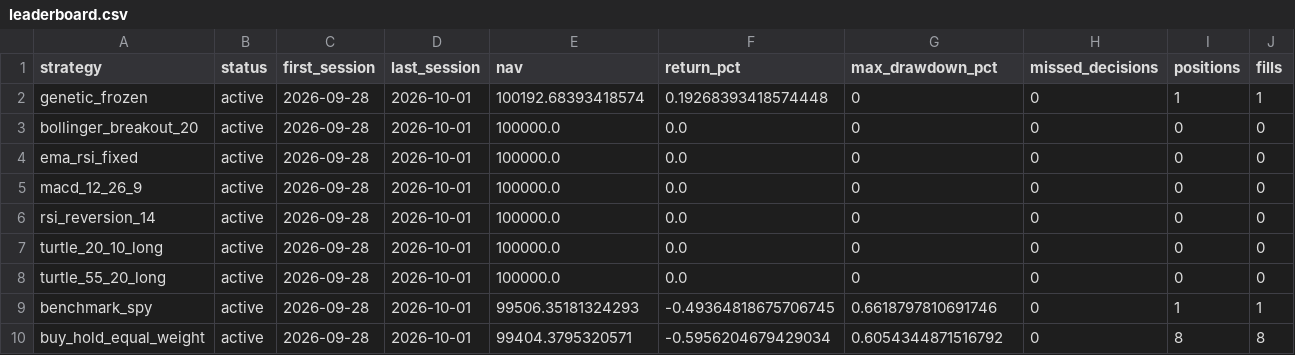
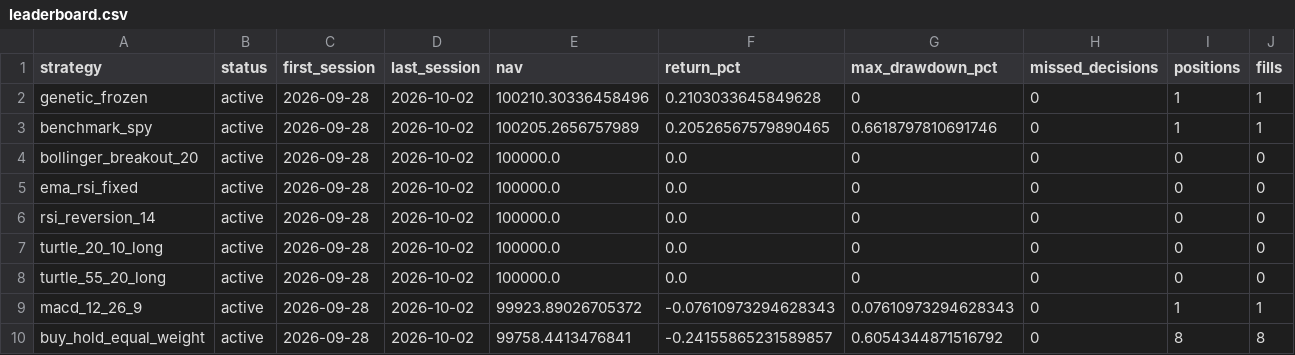
Before and after one commit to mamg97/midas-paper-lab, a CSV file: paper_state/leaderboard.csv, drawn as a sheet.

```diff
--- a/paper_state/leaderboard.csv
+++ b/paper_state/leaderboard.csv
@@ -1,10 +1,10 @@
 strategy,status,first_session,last_session,nav,return_pct,max_drawdown_pct,missed_decisions,positions,fills
-genetic_frozen,active,2026-09-28,2026-10-01,100192.68393418574,0.19268393418574448,0,0,1,1
-bollinger_breakout_20,active,2026-09-28,2026-10-01,100000.0,0.0,0,0,0,0
-ema_rsi_fixed,active,2026-09-28,2026-10-01,100000.0,0.0,0,0,0,0
-macd_12_26_9,active,2026-09-28,2026-10-01,100000.0,0.0,0,0,0,0
-rsi_reversion_14,active,2026-09-28,2026-10-01,100000.0,0.0,0,0,0,0
-turtle_20_10_long,active,2026-09-28,2026-10-01,100000.0,0.0,0,0,0,0
-turtle_55_20_long,active,2026-09-28,2026-10-01,100000.0,0.0,0,0,0,0
-benchmark_spy,active,2026-09-28,2026-10-01,99506.35181324293,-0.49364818675706745,0.6618797810691746,0,1,1
-buy_hold_equal_weight,active,2026-09-28,2026-10-01,99404.3795320571,-0.5956204679429034,0.6054344871516792,0,8,8
+genetic_frozen,active,2026-09-28,2026-10-02,100210.30336458496,0.2103033645849628,0,0,1,1
+benchmark_spy,active,2026-09-28,2026-10-02,100205.2656757989,0.20526567579890465,0.6618797810691746,0,1,1
+bollinger_breakout_20,active,2026-09-28,2026-10-02,100000.0,0.0,0,0,0,0
+ema_rsi_fixed,active,2026-09-28,2026-10-02,100000.0,0.0,0,0,0,0
+rsi_reversion_14,active,2026-09-28,2026-10-02,100000.0,0.0,0,0,0,0
+turtle_20_10_long,active,2026-09-28,2026-10-02,100000.0,0.0,0,0,0,0
+turtle_55_20_long,active,2026-09-28,2026-10-02,100000.0,0.0,0,0,0,0
+macd_12_26_9,active,2026-09-28,2026-10-02,99923.89026705372,-0.07610973294628343,0.07610973294628343,0,1,1
+buy_hold_equal_weight,active,2026-09-28,2026-10-02,99758.4413476841,-0.24155865231589857,0.6054344871516792,0,8,8
```
Also changed, not shown: 5 other files.
